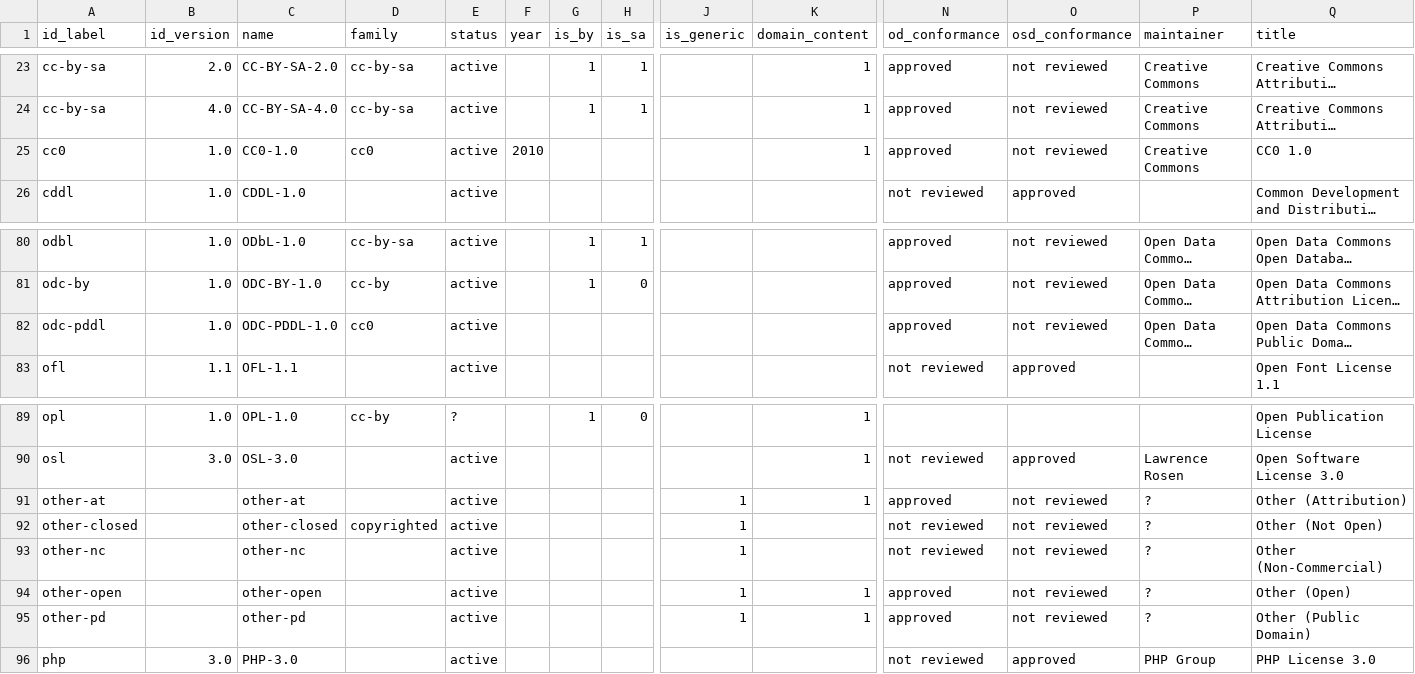
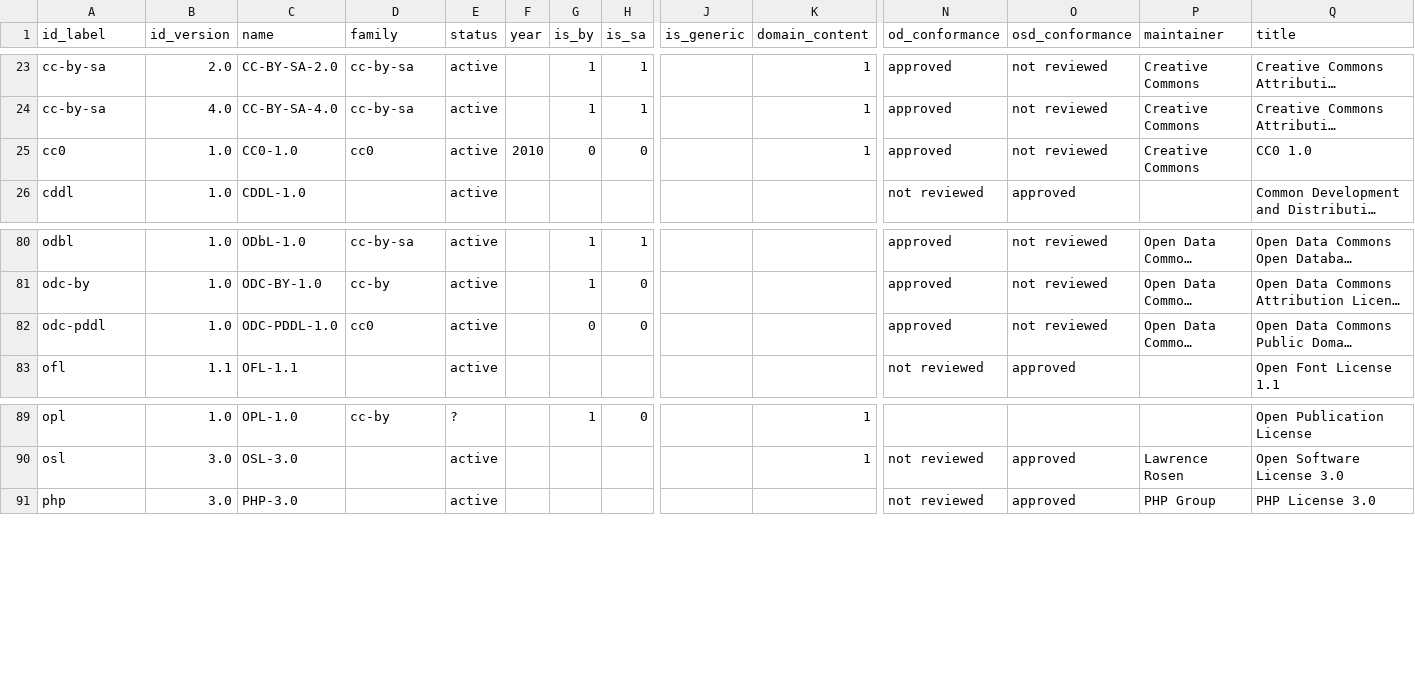
Before and after one commit to ppKrauss/dataset_licenses, a CSV file: data/licenses.csv, drawn as a sheet; only a part is shown, gaps mark what is left out; long unchanged cells end in …; rows hold the shown columns only; the diff names each change by its address in the sheet, - before the commit and + after, or states it on an @@ line.

Commit message:
ops, family degree corrected and licenses 'other' removed

```diff
--- a/data/licenses.csv
+++ b/data/licenses.csv
-G25 (is_by): (empty)
+G25 (is_by): 0
-H25 (is_sa): (empty)
+H25 (is_sa): 0
-G82 (is_by): (empty)
+G82 (is_by): 0
-H82 (is_sa): (empty)
+H82 (is_sa): 0
-row 91: other-at |  | other-at |  | active |  |  |  | 1 | 1 | approved | not reviewed | ? | Other (Attribution)
-row 92: other-closed |  | other-closed | copyrighted | active |  |  |  | 1 |  | not reviewed | not reviewed | ? | Other (Not Open)
-row 93: other-nc |  | other-nc |  | active |  |  |  | 1 |  | not reviewed | not reviewed | ? | Other (Non-Commercial)
-row 94: other-open |  | other-open |  | active |  |  |  | 1 | 1 | approved | not reviewed | ? | Other (Open)
-row 95: other-pd |  | other-pd |  | active |  |  |  | 1 | 1 | approved | not reviewed | ? | Other (Public Domain)
```
Also changed, not shown: data/families.csv.
